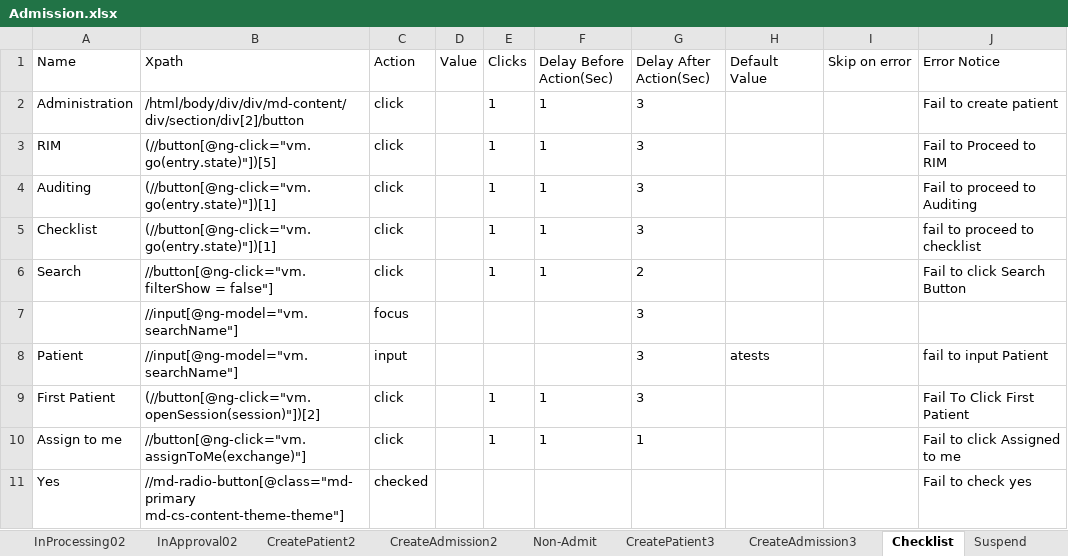
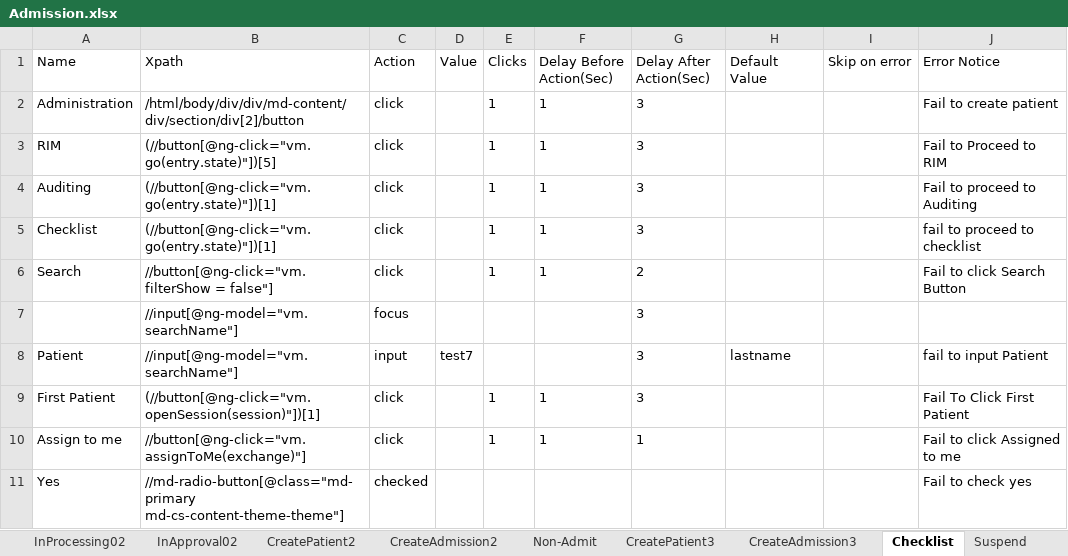
Before and after one commit to Ustingit/Automation, an Excel workbook: resources/Admission.xlsx, sheet Checklist, drawn as a sheet; values as stored, in another font and other column widths than the file's, no borders; the diff names each change by its address in the sheet, - before the commit and + after, or states it on an @@ line.

```diff
--- a/resources/Admission.xlsx (sheet Checklist)
+++ b/resources/Admission.xlsx (sheet Checklist)
-D8 (Value): (empty)
+D8 (Value): test7
-H8 (Default Value): atests
+H8 (Default Value): lastname
-B9 (Xpath): (//button[@ng-click="vm.openSession(session)"])[2]
+B9 (Xpath): (//button[@ng-click="vm.openSession(session)"])[1]
```
Also changed, not shown: sheet Validate.
